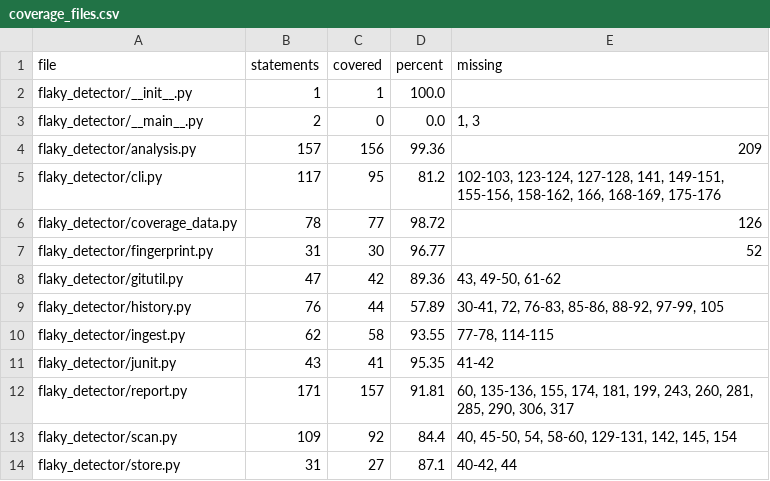
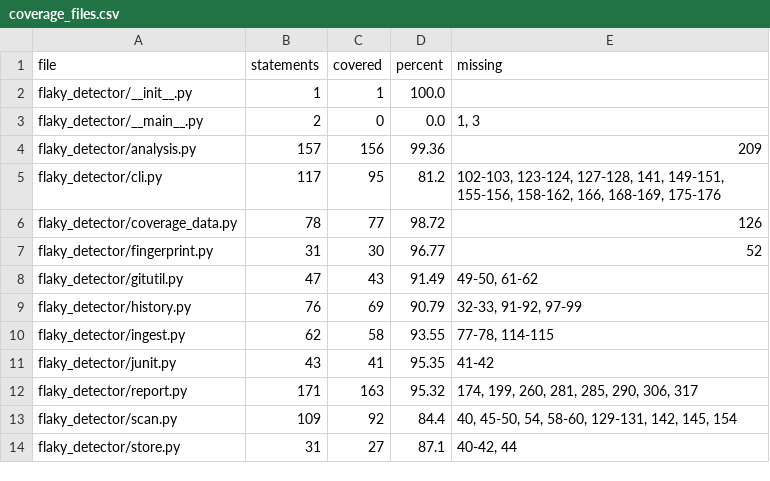
Before and after one commit to Shirojoufu/Flaky-Tests, a CSV file: reports/coverage_files.csv, drawn as a sheet.

```diff
--- a/reports/coverage_files.csv
+++ b/reports/coverage_files.csv
@@ -7,7 +7,7 @@ flaky_detector/coverage_data.py,78,77,98.72,126
 flaky_detector/fingerprint.py,31,30,96.77,52
-flaky_detector/gitutil.py,47,42,89.36,"43, 49-50, 61-62"
-flaky_detector/history.py,76,44,57.89,"30-41, 72, 76-83, 85-86, 88-92, 97-99, 105"
+flaky_detector/gitutil.py,47,43,91.49,"49-50, 61-62"
+flaky_detector/history.py,76,69,90.79,"32-33, 91-92, 97-99"
 flaky_detector/ingest.py,62,58,93.55,"77-78, 114-115"
 flaky_detector/junit.py,43,41,95.35,41-42
-flaky_detector/report.py,171,157,91.81,"60, 135-136, 155, 174, 181, 199, 243, 260, 281, 285, 290, 306, 317"
+flaky_detector/report.py,171,163,95.32,"174, 199, 260, 281, 285, 290, 306, 317"
 flaky_detector/scan.py,109,92,84.4,"40, 45-50, 54, 58-60, 129-131, 142, 145, 154"
```
Also changed, not shown: reports/runs.csv, reports/test_outcomes.csv, 5 other files.
